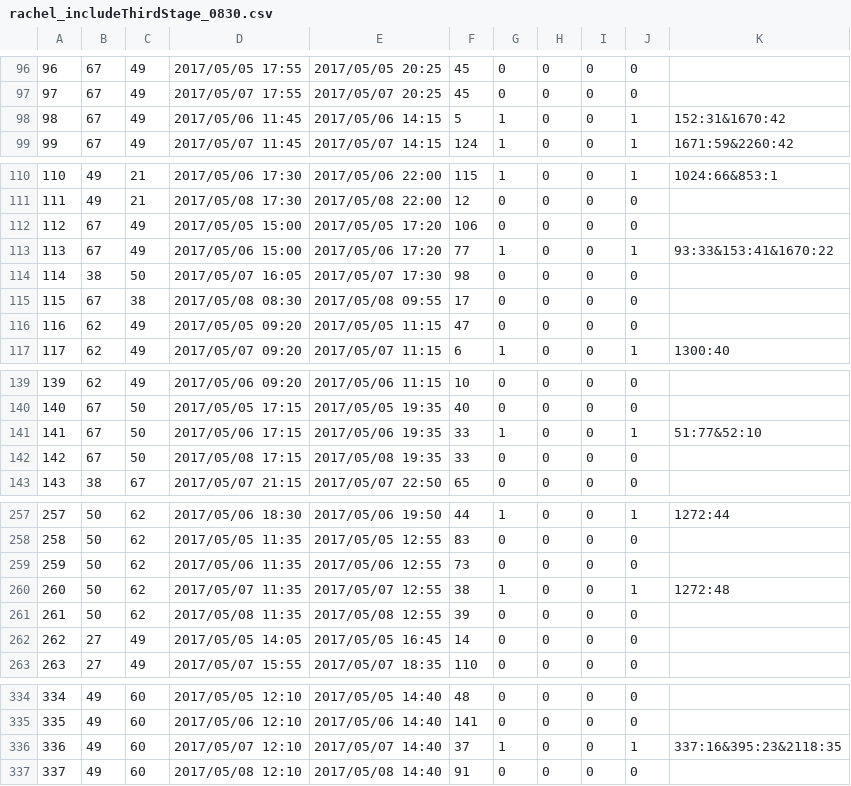
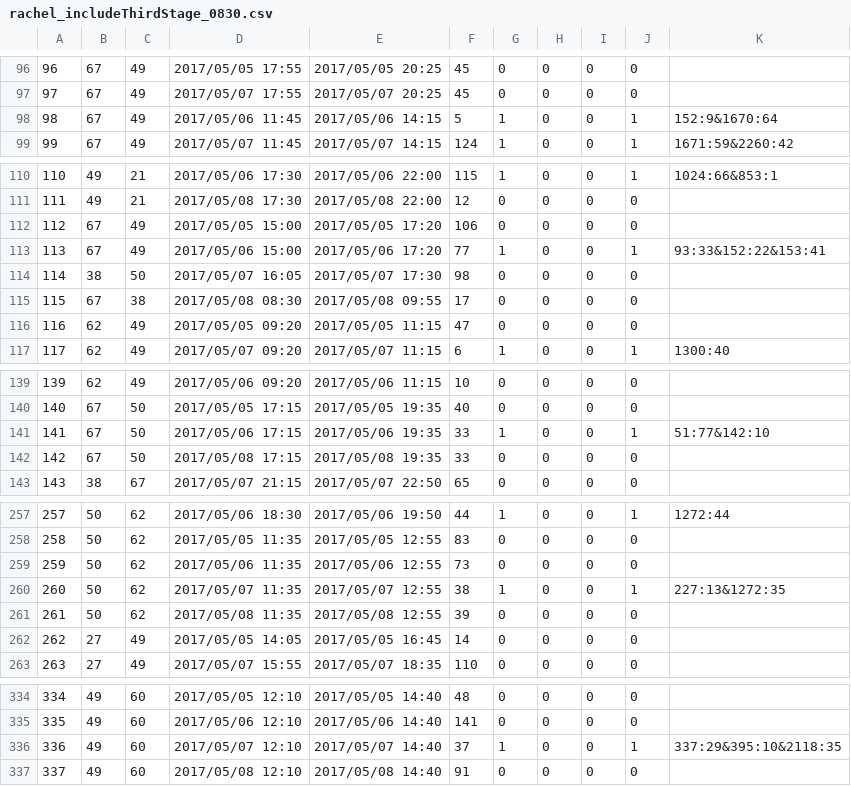
Before and after one commit to zdpony/airline_office, a CSV file: airlinerecovery_office/rachel_includeThirdStage_0830.csv, drawn as a sheet; only a part is shown, gaps mark what is left out; the diff covers the shown part only.

```diff
--- a/airlinerecovery_office/rachel_includeThirdStage_0830.csv
+++ b/airlinerecovery_office/rachel_includeThirdStage_0830.csv
@@ -97,3 +97,3 @@
 97,67,49,2017/05/07 17:55,2017/05/07 20:25,45,0,0,0,0,
-98,67,49,2017/05/06 11:45,2017/05/06 14:15,5,1,0,0,1,152:31&1670:42
+98,67,49,2017/05/06 11:45,2017/05/06 14:15,5,1,0,0,1,152:9&1670:64
 99,67,49,2017/05/07 11:45,2017/05/07 14:15,124,1,0,0,1,1671:59&2260:42
@@ -112,3 +112,3 @@
 112,67,49,2017/05/05 15:00,2017/05/05 17:20,106,0,0,0,0,
-113,67,49,2017/05/06 15:00,2017/05/06 17:20,77,1,0,0,1,93:33&153:41&1670:22
+113,67,49,2017/05/06 15:00,2017/05/06 17:20,77,1,0,0,1,93:33&152:22&153:41
 114,38,50,2017/05/07 16:05,2017/05/07 17:30,98,0,0,0,0,
@@ -140,3 +140,3 @@
 140,67,50,2017/05/05 17:15,2017/05/05 19:35,40,0,0,0,0,
-141,67,50,2017/05/06 17:15,2017/05/06 19:35,33,1,0,0,1,51:77&52:10
+141,67,50,2017/05/06 17:15,2017/05/06 19:35,33,1,0,0,1,51:77&142:10
 142,67,50,2017/05/08 17:15,2017/05/08 19:35,33,0,0,0,0,
@@ -259,3 +259,3 @@
 259,50,62,2017/05/06 11:35,2017/05/06 12:55,73,0,0,0,0,
-260,50,62,2017/05/07 11:35,2017/05/07 12:55,38,1,0,0,1,1272:48
+260,50,62,2017/05/07 11:35,2017/05/07 12:55,38,1,0,0,1,227:13&1272:35
 261,50,62,2017/05/08 11:35,2017/05/08 12:55,39,0,0,0,0,
@@ -335,3 +335,3 @@
 335,49,60,2017/05/06 12:10,2017/05/06 14:40,141,0,0,0,0,
-336,49,60,2017/05/07 12:10,2017/05/07 14:40,37,1,0,0,1,337:16&395:23&2118:35
+336,49,60,2017/05/07 12:10,2017/05/07 14:40,37,1,0,0,1,337:29&395:10&2118:35
 337,49,60,2017/05/08 12:10,2017/05/08 14:40,91,0,0,0,0,
```
Also changed, not shown: 21 edited cells elsewhere in this file, airlinerecovery_office/linearsolution.csv, 2 other files.
